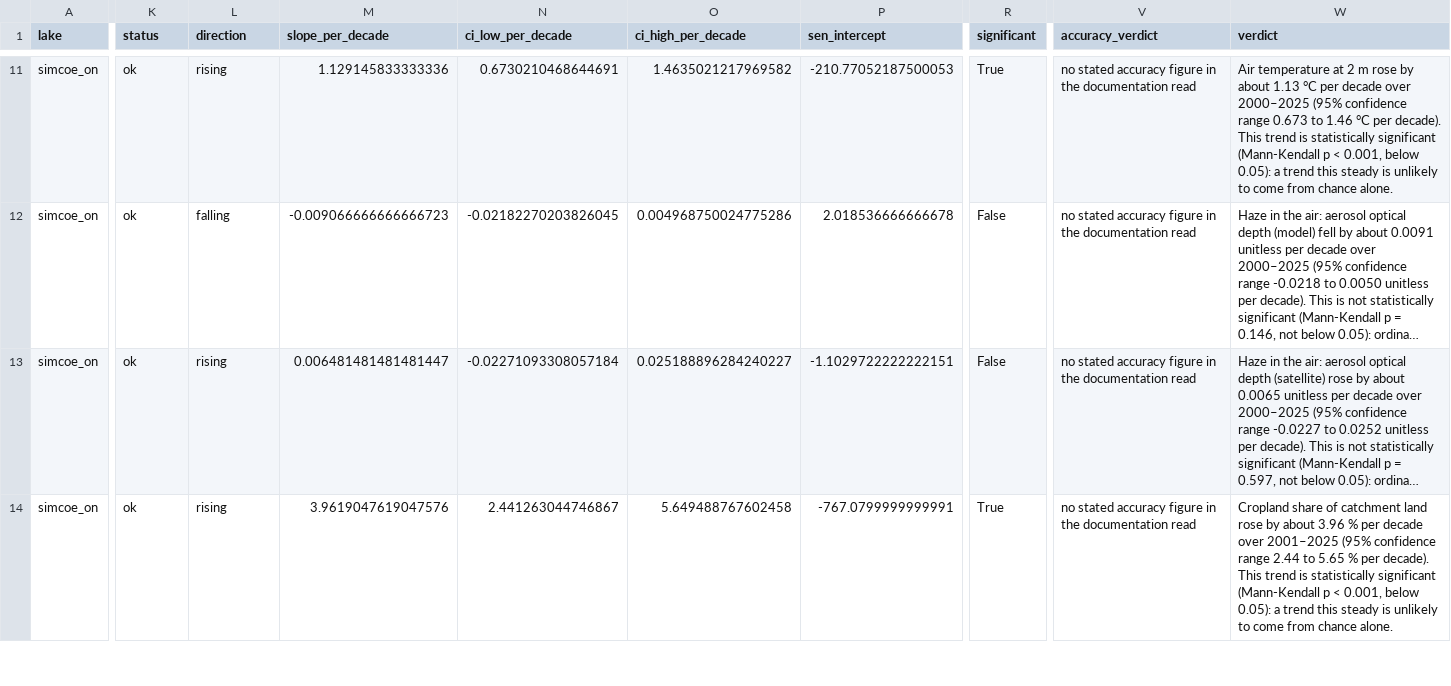
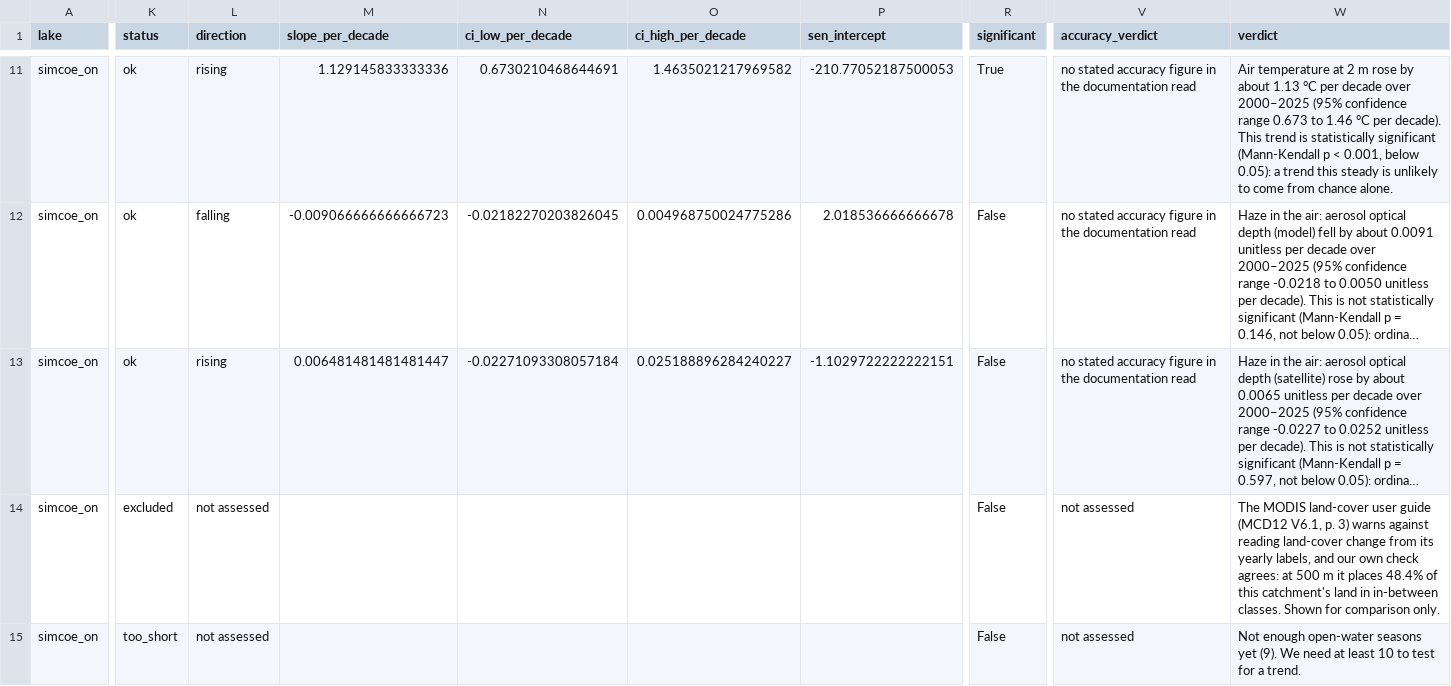
Before and after one commit to anjani2016/lakepulse, a CSV file: data/results/trends.csv, drawn as a sheet; only a part is shown, gaps mark what is left out; long unchanged cells end in …; rows hold the shown columns only; the diff covers the shown part only; the diff names each change by its address in the sheet, - before the commit and + after, or states it on an @@ line.

```diff
--- a/data/results/trends.csv
+++ b/data/results/trends.csv
-K14 (status): ok
+K14 (status): excluded
-L14 (direction): rising
+L14 (direction): not assessed
-M14 (slope_per_decade): 3.9619047619047576
+M14 (slope_per_decade): (empty)
-N14 (ci_low_per_decade): 2.441263044746867
+N14 (ci_low_per_decade): (empty)
-O14 (ci_high_per_decade): 5.649488767602458
+O14 (ci_high_per_decade): (empty)
-P14 (sen_intercept): -767.0799999999991
+P14 (sen_intercept): (empty)
-R14 (significant): True
+R14 (significant): False
-V14 (accuracy_verdict): no stated accuracy figure in the documentation read
+V14 (accuracy_verdict): not assessed
-W14 (verdict): Cropland share of catchment land rose by about 3.96 % per decade over 2001–2025 (95% confidence range 2.44 to 5.65 % per decade). This trend is statistically significant (Mann-Kendall p < 0.001, below 0.05): a trend this steady is unlikely to come from chance alone.
+W14 (verdict): The MODIS land-cover user guide (MCD12 V6.1, p. 3) warns against reading land-cover change from its yearly labels, and our own check agrees: at 500 m it places 48.4% of this catchment's land in in-between classes. Shown for comparison only.
+row 15: simcoe_on | too_short | not assessed |  |  |  |  | False | not assessed | Not enough open-water seasons yet (9). We need at least 10 to test for a trend.
```
Also changed, not shown: 2 added rows and 24 edited cells elsewhere in this file, data/lake_trend_table.csv, data/results/correlations.csv, 27 other files.
